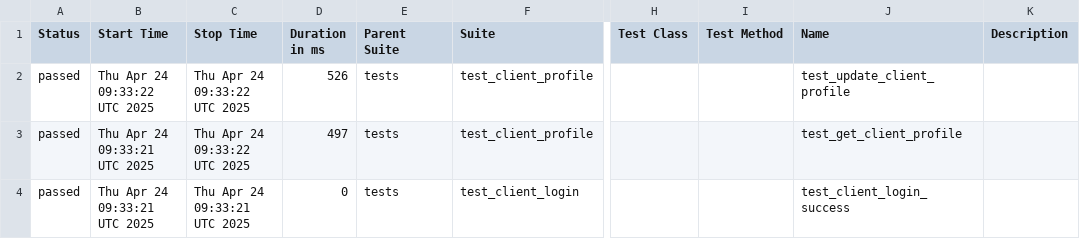
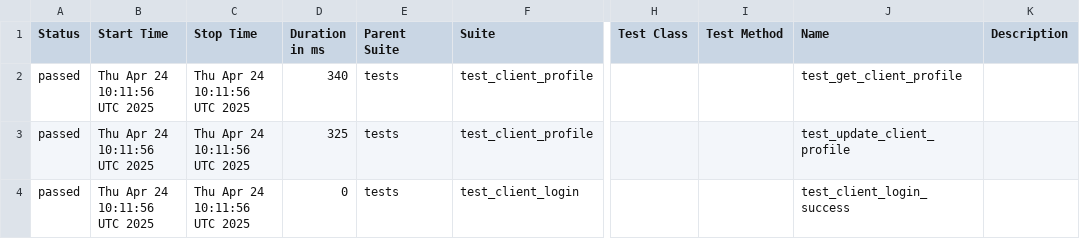
Before and after one commit to evarnavs/api_demo_tests, a CSV file: data/suites.csv, drawn as a sheet; only a part is shown, gaps mark what is left out; the diff names each change by its address in the sheet, - before the commit and + after, or states it on an @@ line.

```diff
--- a/data/suites.csv
+++ b/data/suites.csv
-B2 (Start Time): Thu Apr 24 09:33:22 UTC 2025
+B2 (Start Time): Thu Apr 24 10:11:56 UTC 2025
-C2:C3 (Stop Time): Thu Apr 24 09:33:22 UTC 2025
+C2:C3 (Stop Time): Thu Apr 24 10:11:56 UTC 2025
-D2 (Duration in ms): 526
+D2 (Duration in ms): 340
-J2 (Name): test_update_client_profile
+J2 (Name): test_get_client_profile
-B3:B4 (Start Time): Thu Apr 24 09:33:21 UTC 2025
+B3:B4 (Start Time): Thu Apr 24 10:11:56 UTC 2025
-D3 (Duration in ms): 497
+D3 (Duration in ms): 325
-J3 (Name): test_get_client_profile
+J3 (Name): test_update_client_profile
-C4 (Stop Time): Thu Apr 24 09:33:21 UTC 2025
+C4 (Stop Time): Thu Apr 24 10:11:56 UTC 2025
```
Also changed, not shown: 43 other files.
